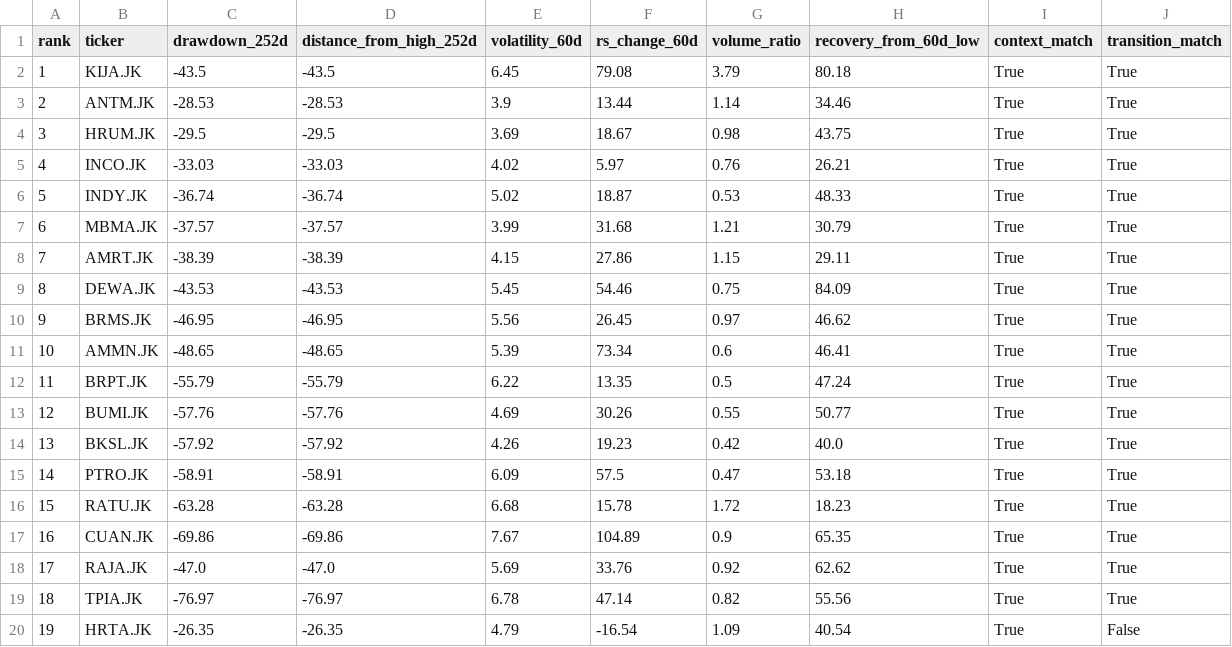
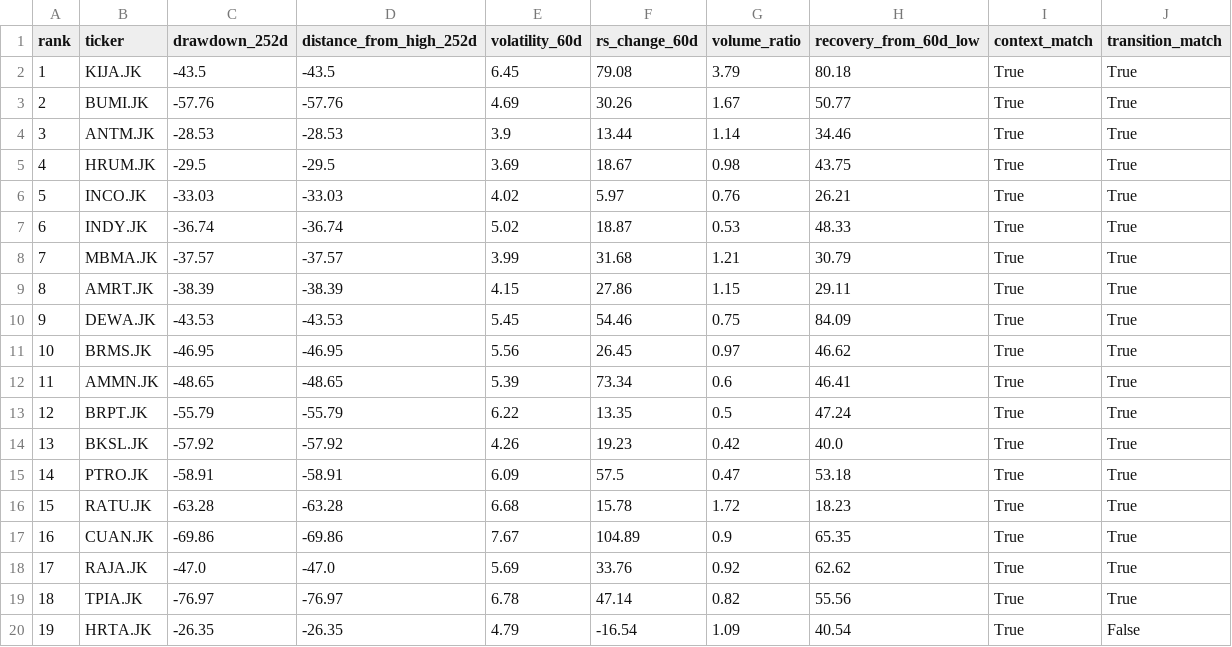
Before and after one commit to InitialJawa/indonesia-stock-intelligence, a CSV file: data/current/turnaround_latest.csv, drawn as a sheet; only a part is shown; removed rows and columns are numbered as before the commit, all else as after; the diff names each change by its address in the sheet, - before the commit and + after, or states it on an @@ line.

```diff
--- a/data/current/turnaround_latest.csv
+++ b/data/current/turnaround_latest.csv
+row 3: 2 | BUMI.JK | -57.76 | -57.76 | 4.69 | 30.26 | 1.67 | 50.77 | True | True
@@ column A (rank) renumbered between rows 4 and 13 @@
-row 13: 12 | BUMI.JK | -57.76 | -57.76 | 4.69 | 30.26 | 0.55 | 50.77 | True | True
```
Also changed, not shown: data/current/exit_watchlist_latest.csv, 11 other files.
